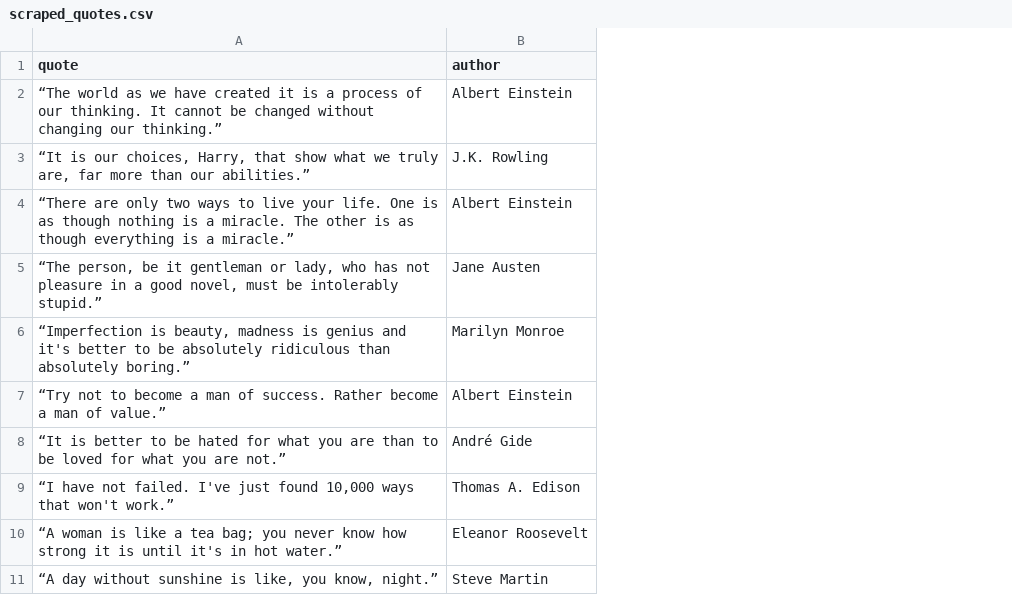
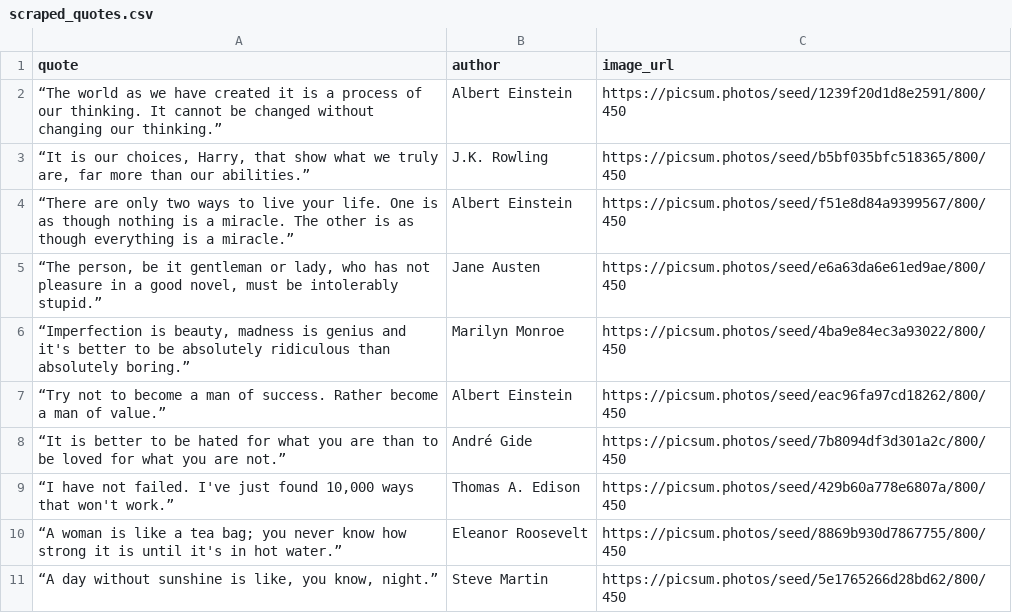
Before and after one commit to Shivani-Chanaliya/CodeAlpha_WebScraping, a CSV file: scraped_quotes.csv, drawn as a sheet; only a part is shown; the diff names each change by its address in the sheet, - before the commit and + after, or states it on an @@ line.

```diff
--- a/scraped_quotes.csv
+++ b/scraped_quotes.csv
+column C (image_url), rows 2-11: https://picsum.photos/seed/1239f20d1d8e2591/800/450 | https://picsum.photos/seed/b5bf035bfc518365/800/450 | https://picsum.photos/seed/f51e8d84a9399567/800/450 | https://picsum.photos/seed/e6a63da6e61ed9ae/800/450 | https://picsum.photos/seed/4ba9e84ec3a93022/800/450 | https://picsum.photos/seed/eac96fa97cd18262/800/450 | https://picsum.photos/seed/7b8094df3d301a2c/800/450 | https://picsum.photos/seed/429b60a778e6807a/800/450 | https://picsum.photos/seed/8869b930d7867755/800/450 | https://picsum.photos/seed/5e1765266d28bd62/800/450
```
Also changed, not shown: 5 other files.
